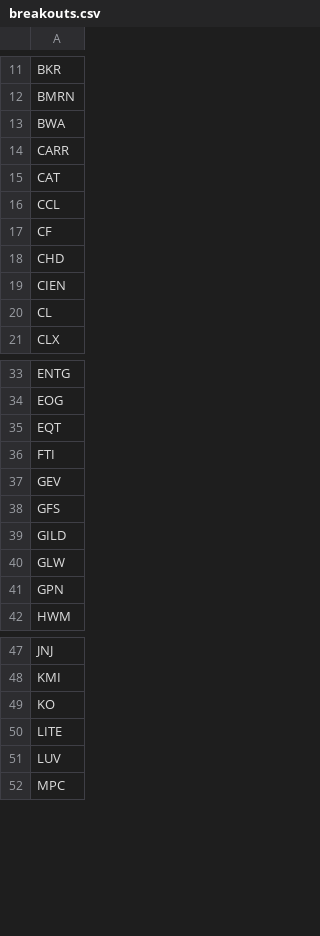
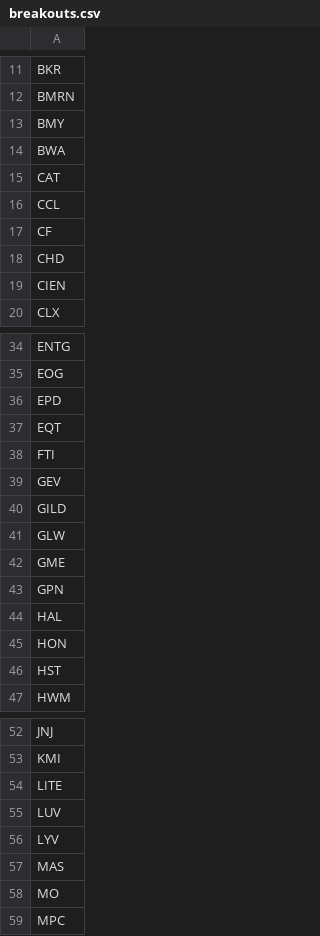
Before and after one commit to mpincus/SwingScannerWatchlist-GPT, a CSV file: breakouts.csv, drawn as a sheet; only a part is shown, gaps mark what is left out; the diff covers the shown part only.

```diff
--- a/breakouts.csv
+++ b/breakouts.csv
@@ -12,4 +12,4 @@ BKR
 BMRN
+BMY
 BWA
-CARR
 CAT
@@ -19,3 +19,2 @@ CHD
 CIEN
-CL
 CLX
@@ -34,2 +35,3 @@ ENTG
 EOG
+EPD
 EQT
@@ -37,6 +39,9 @@ FTI
 GEV
-GFS
 GILD
 GLW
+GME
 GPN
+HAL
+HON
+HST
 HWM
@@ -48,5 +53,7 @@ JNJ
 KMI
-KO
 LITE
 LUV
+LYV
+MAS
+MO
 MPC
```
Also changed, not shown: 3 added rows elsewhere in this file, combined_watchlist.csv, overbought.csv, 2 other files.
